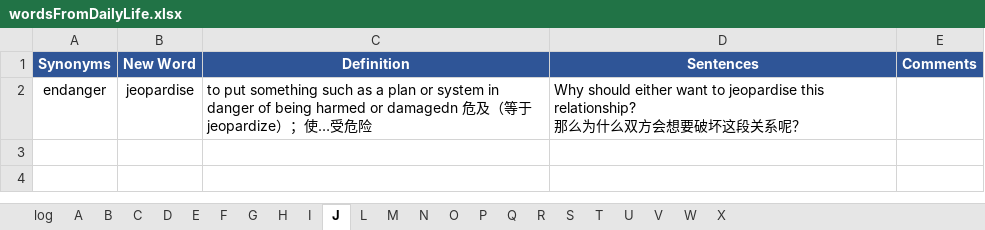
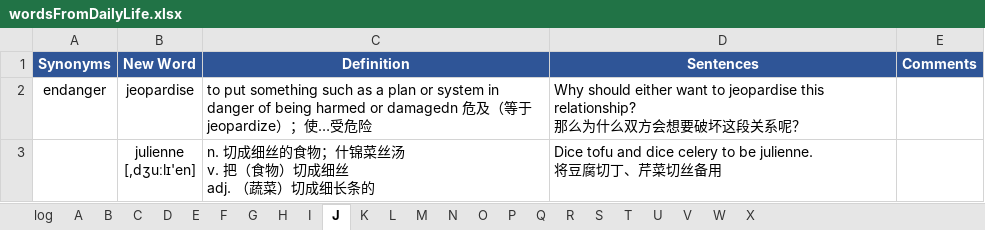
Before and after one commit to concrode/EnglishLearning, an Excel workbook: vocabulary/wordsFromDailyLife.xlsx, sheet J, drawn as a sheet; values as stored, in another font and other column widths than the file's, no borders; ↵ is a line break in a cell; the diff names each change by its address in the sheet, - before the commit and + after, or states it on an @@ line.

```diff
--- a/vocabulary/wordsFromDailyLife.xlsx (sheet J)
+++ b/vocabulary/wordsFromDailyLife.xlsx (sheet J)
+sheet tab: K
+row 3:  | julienne ↵ [,dʒuːlɪ'en] | n. 切成细丝的食物；什锦菜丝汤 ↵ v. 把（食物）切成细丝 ↵ adj. （蔬菜）切成细长条的 | Dice tofu and dice celery to be julienne. ↵ 将豆腐切丁、芹菜切丝备用
```
Also changed, not shown: sheet G, sheet R, sheet A, sheet S, sheet B, sheet P, 3 more sheets.
